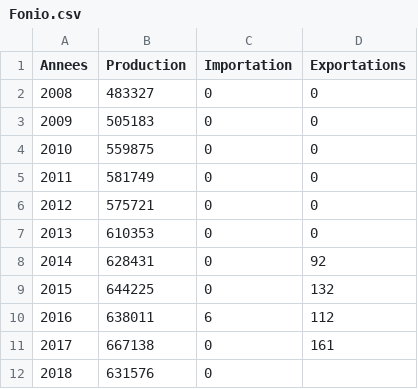
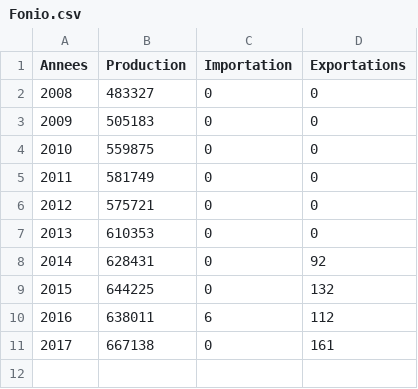
Before and after one commit to Projetvisualisation2/Projevisualisation2.github.io, a CSV file: evodata2/Fonio.csv, drawn as a sheet; the diff names each change by its address in the sheet, - before the commit and + after, or states it on an @@ line.

Commit message:
Update Fonio.csv

```diff
--- a/evodata2/Fonio.csv
+++ b/evodata2/Fonio.csv
-row 12: 2018 | 631576 | 0
```
